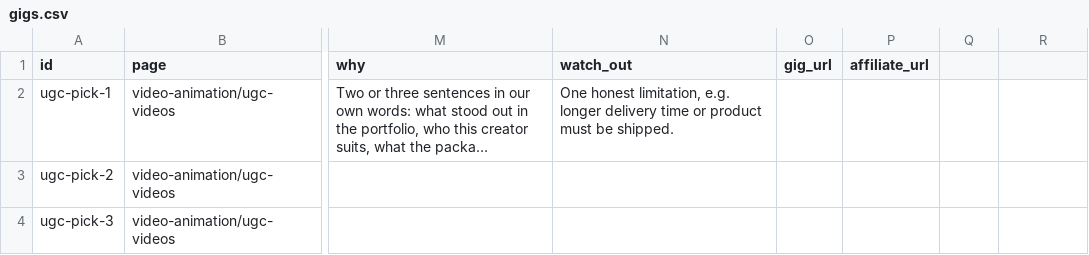
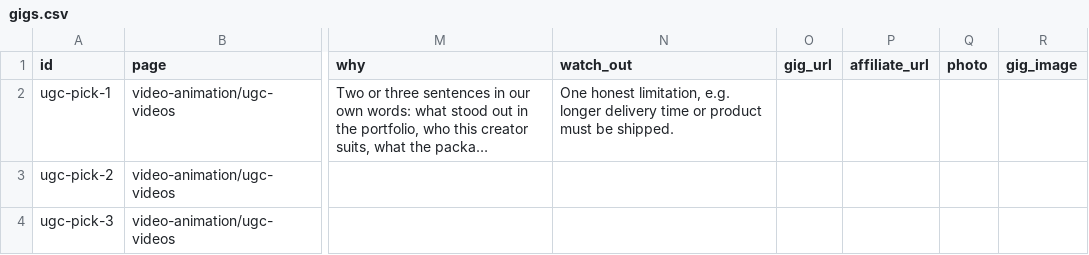
Before and after one commit to chibok0224-art/chibok0224-art.github.io, a CSV file: content/gigs.csv, drawn as a sheet; only a part is shown, gaps mark what is left out; long unchanged cells end in …; the diff names each change by its address in the sheet, - before the commit and + after, or states it on an @@ line.

```diff
--- a/content/gigs.csv
+++ b/content/gigs.csv
-Q1: (empty)
+Q1: photo
-R1: (empty)
+R1: gig_image
```
Also changed, not shown: 5 other files.
